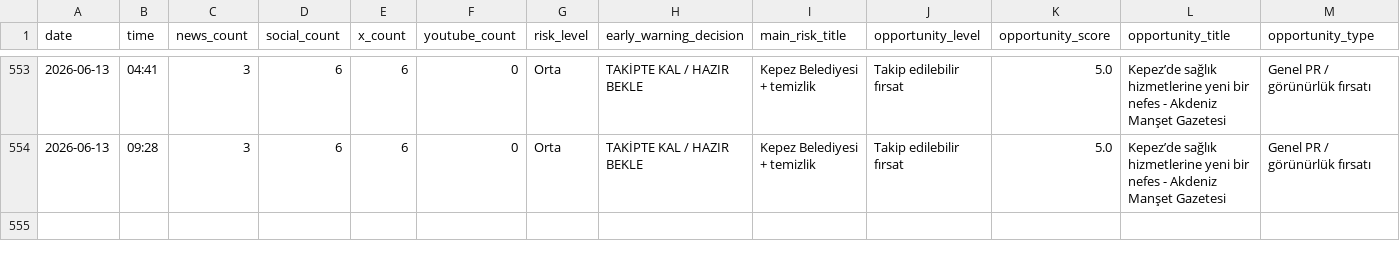
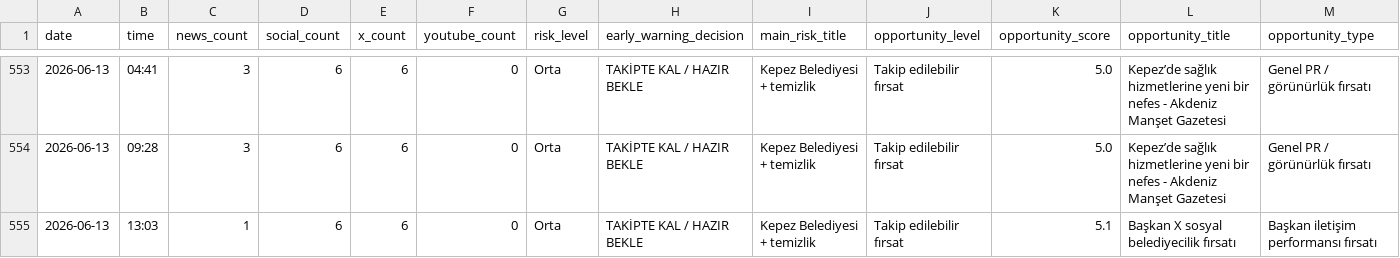
Before and after one commit to korayarhan/dijital-antalya-nabzi, a CSV file: data/archive/daily_decision_log.csv, drawn as a sheet; only a part is shown, gaps mark what is left out; rows hold the shown columns only; the diff names each change by its address in the sheet, - before the commit and + after, or states it on an @@ line.

```diff
--- a/data/archive/daily_decision_log.csv
+++ b/data/archive/daily_decision_log.csv
+row 555: 2026-06-13 | 13:03 | 1 | 6 | 6 | 0 | Orta | TAKİPTE KAL / HAZIR BEKLE | Kepez Belediyesi + temizlik | Takip edilebilir fırsat | 5.1 | Başkan X sosyal belediyecilik fırsatı | Başkan iletişim performansı fırsatı
```
Also changed, not shown: data/auto_social/president_x_posts.csv, data/auto_social/social_auto.csv, 10 other files.
